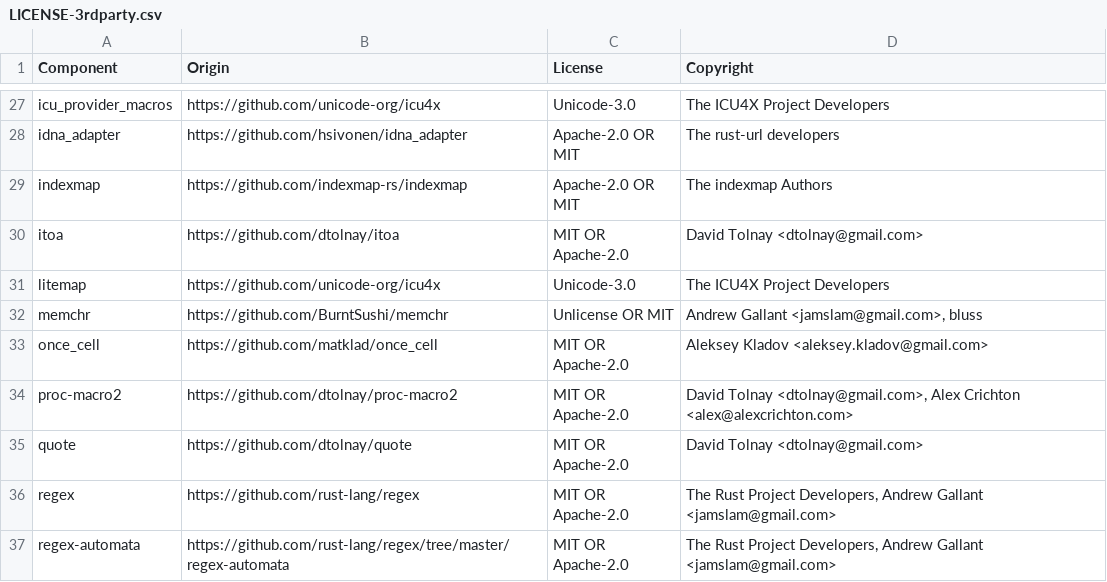
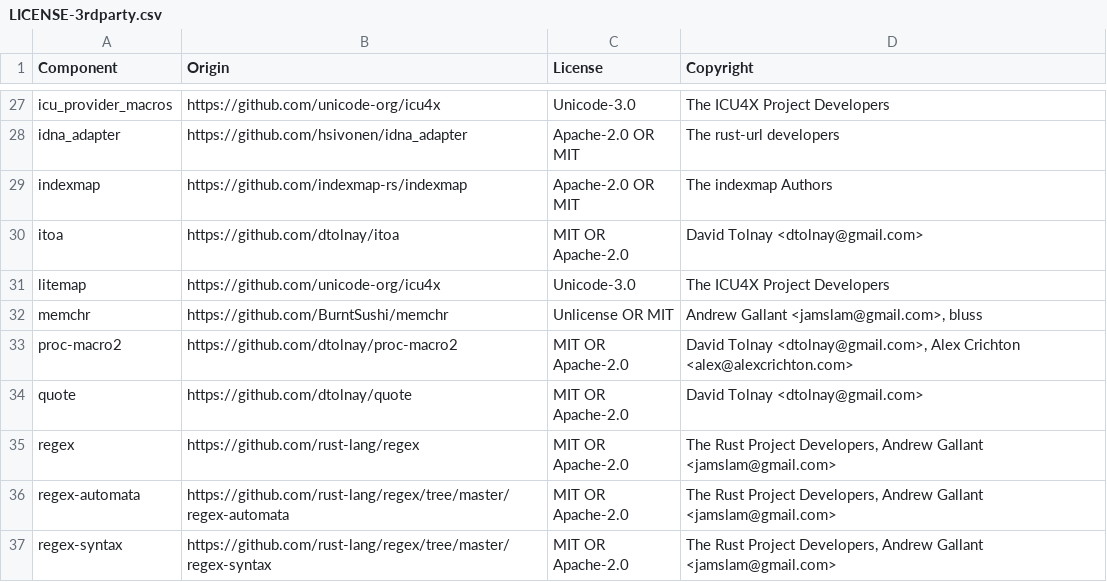
Before and after one commit to DataDog/rust-license-tool, a CSV file: LICENSE-3rdparty.csv, drawn as a sheet; only a part is shown, gaps mark what is left out; the shorter side is filled out with more unchanged rows.

Commit message:
chore: Drop dependency on `once_cell` (#219)
This dependency can now be replaced by `std::sync::OnceLock`. This change bumps
the MSRV to 1.80.

```diff
--- a/LICENSE-3rdparty.csv
+++ b/LICENSE-3rdparty.csv
@@ -32,3 +32,2 @@ litemap,https://github.com/unicode-org/icu4x,Unicode-3.0,The ICU4X Project Devel
 memchr,https://github.com/BurntSushi/memchr,Unlicense OR MIT,"Andrew Gallant <jamslam@gmail.com>, bluss"
-once_cell,https://github.com/matklad/once_cell,MIT OR Apache-2.0,Aleksey Kladov <aleksey.kladov@gmail.com>
 proc-macro2,https://github.com/dtolnay/proc-macro2,MIT OR Apache-2.0,"David Tolnay <dtolnay@gmail.com>, Alex Crichton <alex@alexcrichton.com>"
```
Also changed, not shown: 5 other files.
